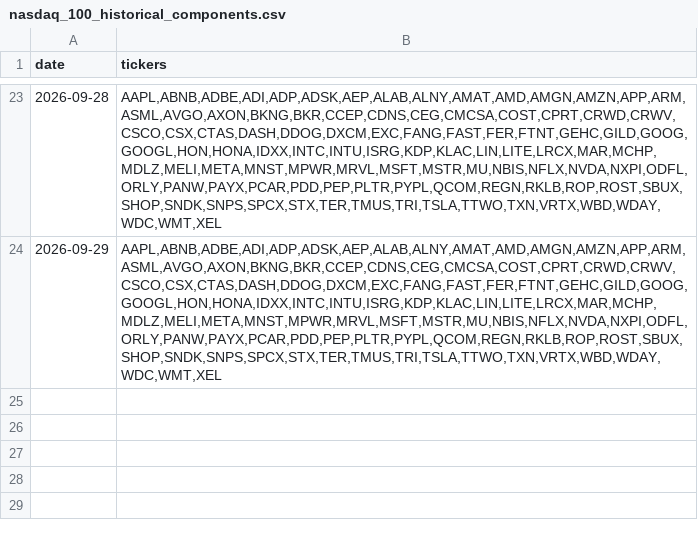
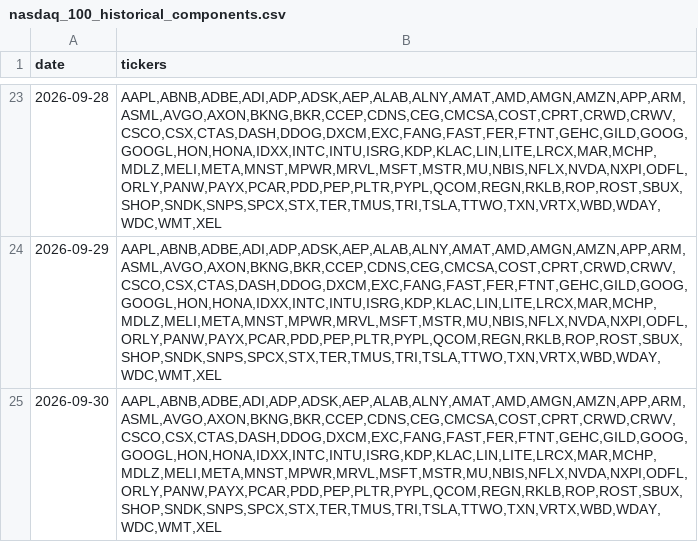
Before and after one commit to chinobing/historical_nasdaq100_constituents, a CSV file: nasdaq_100_historical_components.csv, drawn as a sheet; only a part is shown, gaps mark what is left out.

Commit message:
Github Nasdaq-100 Constituents Auto Renew at 2026-09-30 03:47

```diff
--- a/nasdaq_100_historical_components.csv
+++ b/nasdaq_100_historical_components.csv
@@ -24 +24,2 @@ date,tickers
 2026-09-29,"AAPL,ABNB,ADBE,ADI,ADP,ADSK,AEP,ALAB,ALNY,AMAT,AMD,AMGN,AMZN,APP,ARM,ASML,AVGO,AXON,BKNG,BKR,CCEP,CDNS,CEG,CMCSA,COST,CPRT,CRWD,CRWV,CSCO,CSX,CTAS,DASH,DDOG,DXCM,EXC,FANG,FAST,FER,FTNT,GEHC,GILD,GOOG,GOOGL,HON,HONA,IDXX,INTC,INTU,ISRG,KDP,KLAC,LIN,LITE,LRCX,MAR,MCHP,MDLZ,MELI,META,MNST,MPWR,MRVL,MSFT,MSTR,MU,NBIS,NFLX,NVDA,NXPI,ODFL,ORLY,PANW,PAYX,PCAR,PDD,PEP,PLTR,PYPL,QCOM,REGN,RKLB,ROP,ROST,SBUX,SHOP,SNDK,SNPS,SPCX,STX,TER,TMUS,TRI,TSLA,TTWO,TXN,VRTX,WBD,WDAY,WDC,WMT,XEL"
+2026-09-30,"AAPL,ABNB,ADBE,ADI,ADP,ADSK,AEP,ALAB,ALNY,AMAT,AMD,AMGN,AMZN,APP,ARM,ASML,AVGO,AXON,BKNG,BKR,CCEP,CDNS,CEG,CMCSA,COST,CPRT,CRWD,CRWV,CSCO,CSX,CTAS,DASH,DDOG,DXCM,EXC,FANG,FAST,FER,FTNT,GEHC,GILD,GOOG,GOOGL,HON,HONA,IDXX,INTC,INTU,ISRG,KDP,KLAC,LIN,LITE,LRCX,MAR,MCHP,MDLZ,MELI,META,MNST,MPWR,MRVL,MSFT,MSTR,MU,NBIS,NFLX,NVDA,NXPI,ODFL,ORLY,PANW,PAYX,PCAR,PDD,PEP,PLTR,PYPL,QCOM,REGN,RKLB,ROP,ROST,SBUX,SHOP,SNDK,SNPS,SPCX,STX,TER,TMUS,TRI,TSLA,TTWO,TXN,VRTX,WBD,WDAY,WDC,WMT,XEL"
```
Also changed, not shown: nasdaq100_constituents.csv, 1 other file.
